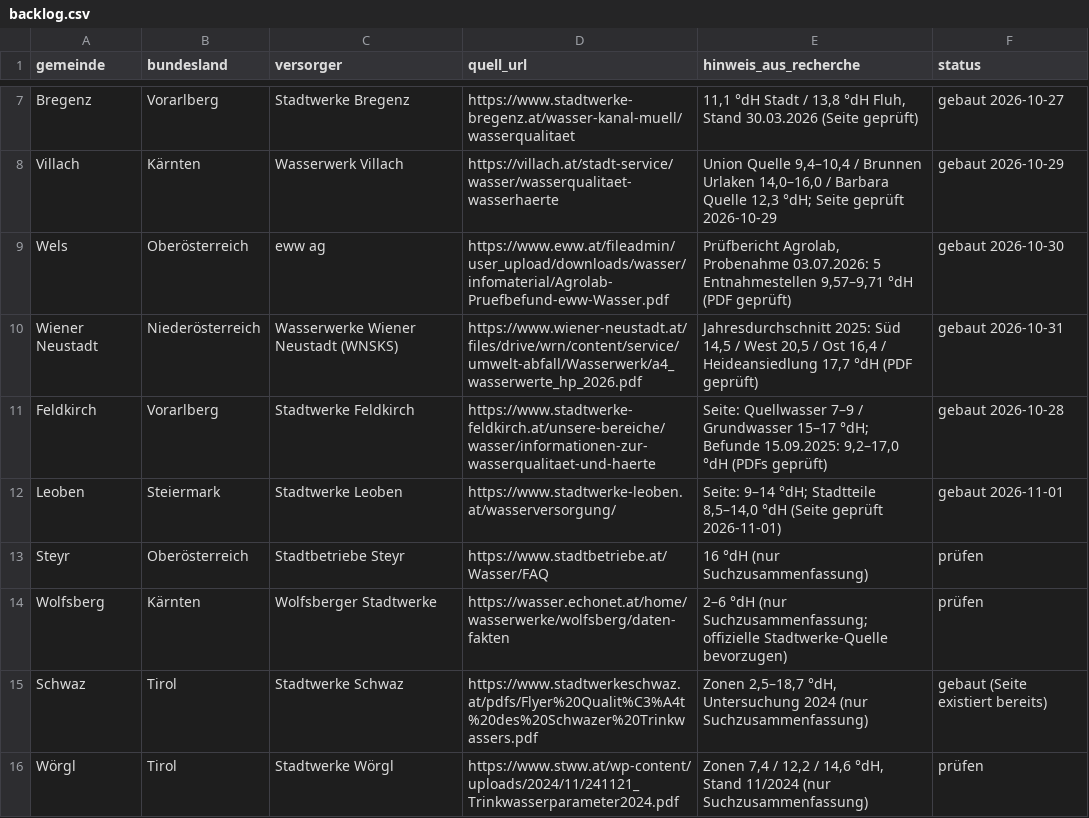
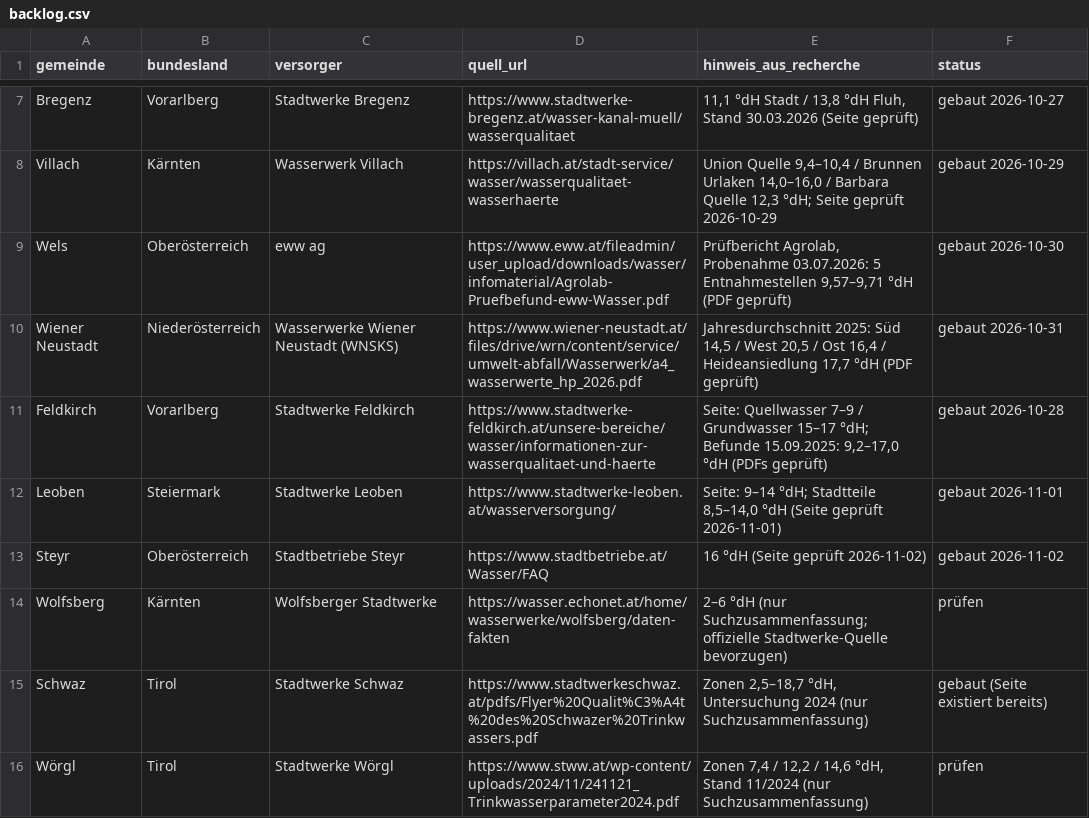
Before and after one commit to paul1064/wasserhaerte-oesterreich, a CSV file: backlog.csv, drawn as a sheet; only a part is shown, gaps mark what is left out.

```diff
--- a/backlog.csv
+++ b/backlog.csv
@@ -12,3 +12,3 @@ Feldkirch,Vorarlberg,Stadtwerke Feldkirch,https://www.stadtwerke-feldkirch.at/un
 Leoben,Steiermark,Stadtwerke Leoben,https://www.stadtwerke-leoben.at/wasserversorgung/,"Seite: 9–14 °dH; Stadtteile 8,5–14,0 °dH (Seite geprüft 2026-11-01)",gebaut 2026-11-01
-Steyr,Oberösterreich,Stadtbetriebe Steyr,https://www.stadtbetriebe.at/Wasser/FAQ,16 °dH (nur Suchzusammenfassung),prüfen
+Steyr,Oberösterreich,Stadtbetriebe Steyr,https://www.stadtbetriebe.at/Wasser/FAQ,16 °dH (Seite geprüft 2026-11-02),gebaut 2026-11-02
 Wolfsberg,Kärnten,Wolfsberger Stadtwerke,https://wasser.echonet.at/home/wasserwerke/wolfsberg/daten-fakten,2–6 °dH (nur Suchzusammenfassung; offizielle Stadtwerke-Quelle bevorzugen),prüfen
```
Also changed, not shown: 4 other files.
